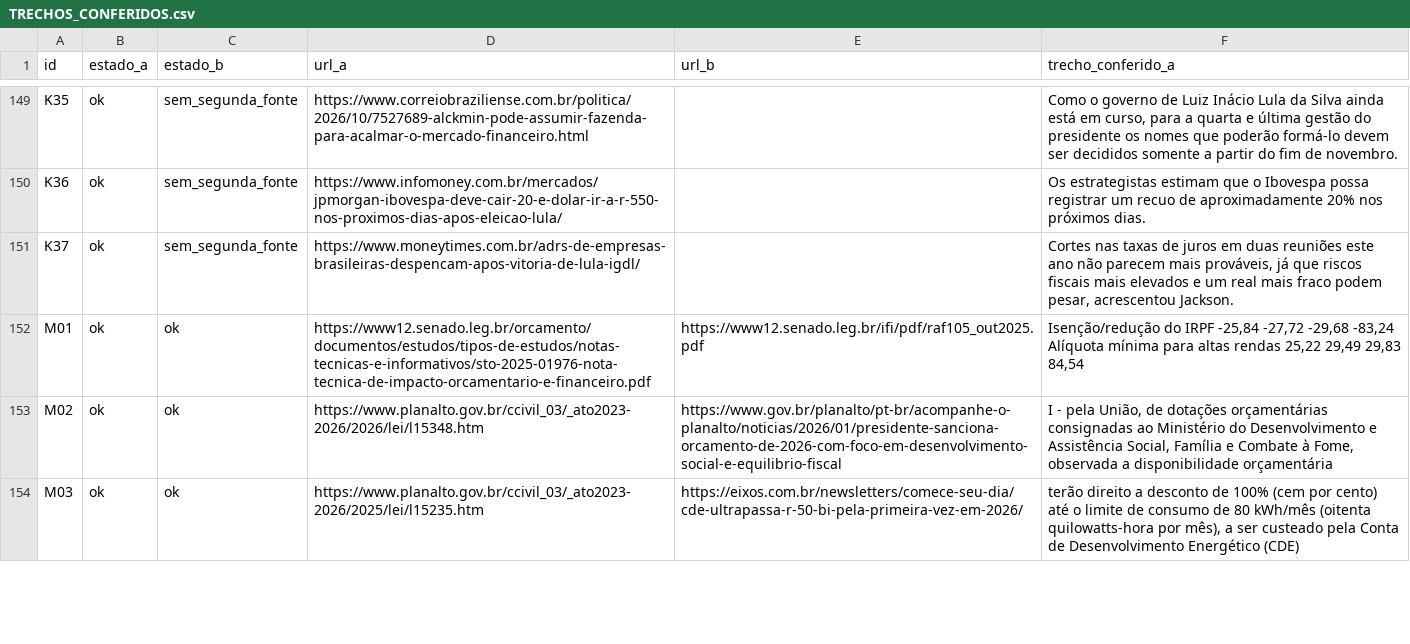
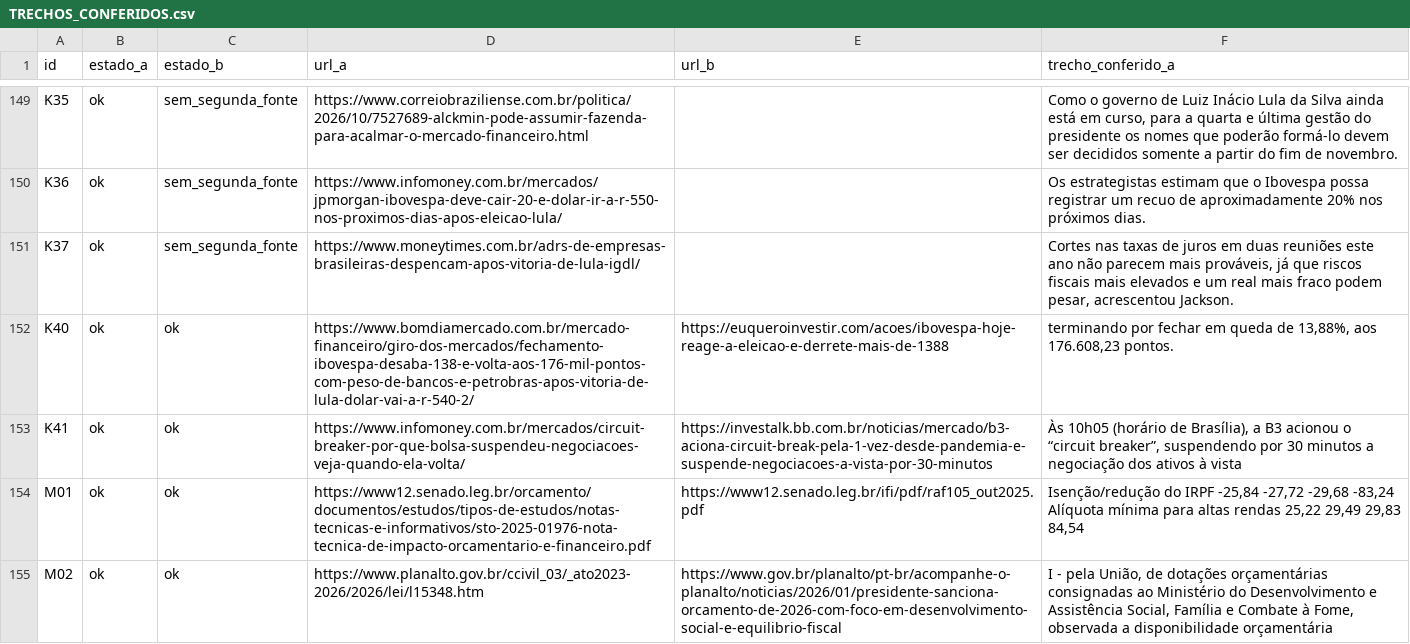
Before and after one commit to Gabriel-Alexandre/economia-brasil-2027-2030, a CSV file: resultados/TRECHOS_CONFERIDOS.csv, drawn as a sheet; only a part is shown, gaps mark what is left out; the shorter side is filled out with more unchanged rows.

```diff
--- a/resultados/TRECHOS_CONFERIDOS.csv
+++ b/resultados/TRECHOS_CONFERIDOS.csv
@@ -151,2 +151,4 @@ K36,ok,sem_segunda_fonte,https://www.infomoney.com.br/mercados/jpmorgan-ibovespa
 K37,ok,sem_segunda_fonte,https://www.moneytimes.com.br/adrs-de-empresas-brasileiras-despencam-apos-vitoria-de-lula-igdl/,,"Cortes nas taxas de juros em duas reuniões este ano não parecem mais prováveis, já que riscos fiscais mais elevados e um real mais fraco podem pesar, acrescentou Jackson."
+K40,ok,ok,https://www.bomdiamercado.com.br/mercado-financeiro/giro-dos-mercados/fechamento-ibovespa-desaba-138-e-volta-aos-176-mil-pontos-com-peso-de-bancos-e-petrobras-apos-vitoria-de-lula-dolar-vai-a-r-540-2/,https://euqueroinvestir.com/acoes/ibovespa-hoje-reage-a-eleicao-e-derrete-mais-de-1388,"terminando por fechar em queda de 13,88%, aos 176.608,23 pontos."
+K41,ok,ok,https://www.infomoney.com.br/mercados/circuit-breaker-por-que-bolsa-suspendeu-negociacoes-veja-quando-ela-volta/,https://investalk.bb.com.br/noticias/mercado/b3-aciona-circuit-break-pela-1-vez-desde-pandemia-e-suspende-negociacoes-a-vista-por-30-minutos,"Às 10h05 (horário de Brasília), a B3 acionou o “circuit breaker”, suspendendo por 30 minutos a negociação dos ativos à vista"
 M01,ok,ok,https://www12.senado.leg.br/orcamento/documentos/estudos/tipos-de-estudos/notas-tecnicas-e-informativos/sto-2025-01976-nota-tecnica-de-impacto-orcamentario-e-financeiro.pdf,https://www12.senado.leg.br/ifi/pdf/raf105_out2025.pdf,"Isenção/redução do IRPF -25,84 -27,72 -29,68 -83,24 Alíquota mínima para altas rendas 25,22 29,49 29,83 84,54"
```
Also changed, not shown: dados/MANIFESTO_CAPTURAS.csv, dados/evidencias/ACHADOS.csv, 27 other files.
